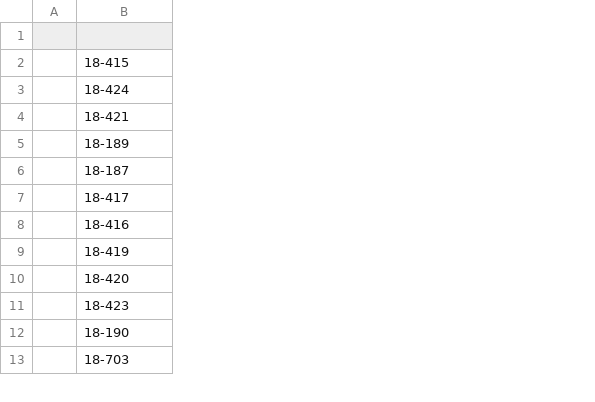
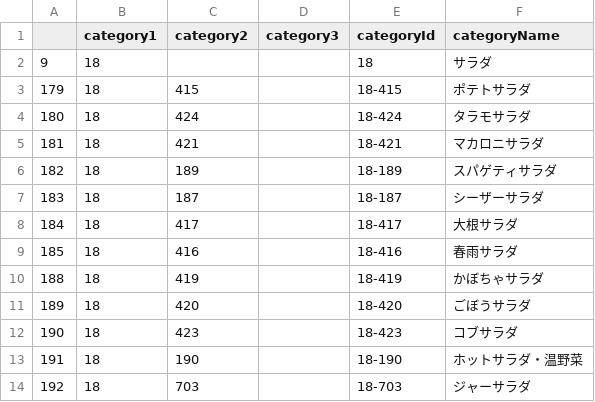
Before and after one commit to chikiuto/API_prac, a CSV file: python/categoryIds.csv, drawn as a sheet; only a part is shown; removed rows and columns are numbered as before the commit, all else as after; the diff names each change by its address in the sheet, - before the commit and + after, or states it on an @@ line.

```diff
--- a/python/categoryIds.csv
+++ b/python/categoryIds.csv
-column A, empty
+column A, rows 3-14: 179 | 180 | 181 | 182 | 183 | 184 | 185 | 188 | 189 | 190 | 191 | 192
+column B (category1), rows 3-14: all 18
+column C (category2), rows 3-14: 415 | 424 | 421 | 189 | 187 | 417 | 416 | 419 | 420 | 423 | 190 | 703
+column D (category3), empty
+column F (categoryName), rows 3-14: ポテトサラダ | タラモサラダ | マカロニサラダ | スパゲティサラダ | シーザーサラダ | 大根サラダ | 春雨サラダ | かぼちゃサラダ | ごぼうサラダ | コブサラダ | ホットサラダ・温野菜 | ジャーサラダ
-row 1: (empty)
+row 1:  | category1 | category2 | category3 | categoryId | categoryName
+row 2: 9 | 18 |  |  | 18 | サラダ
```
Also changed, not shown: 7 other files.
